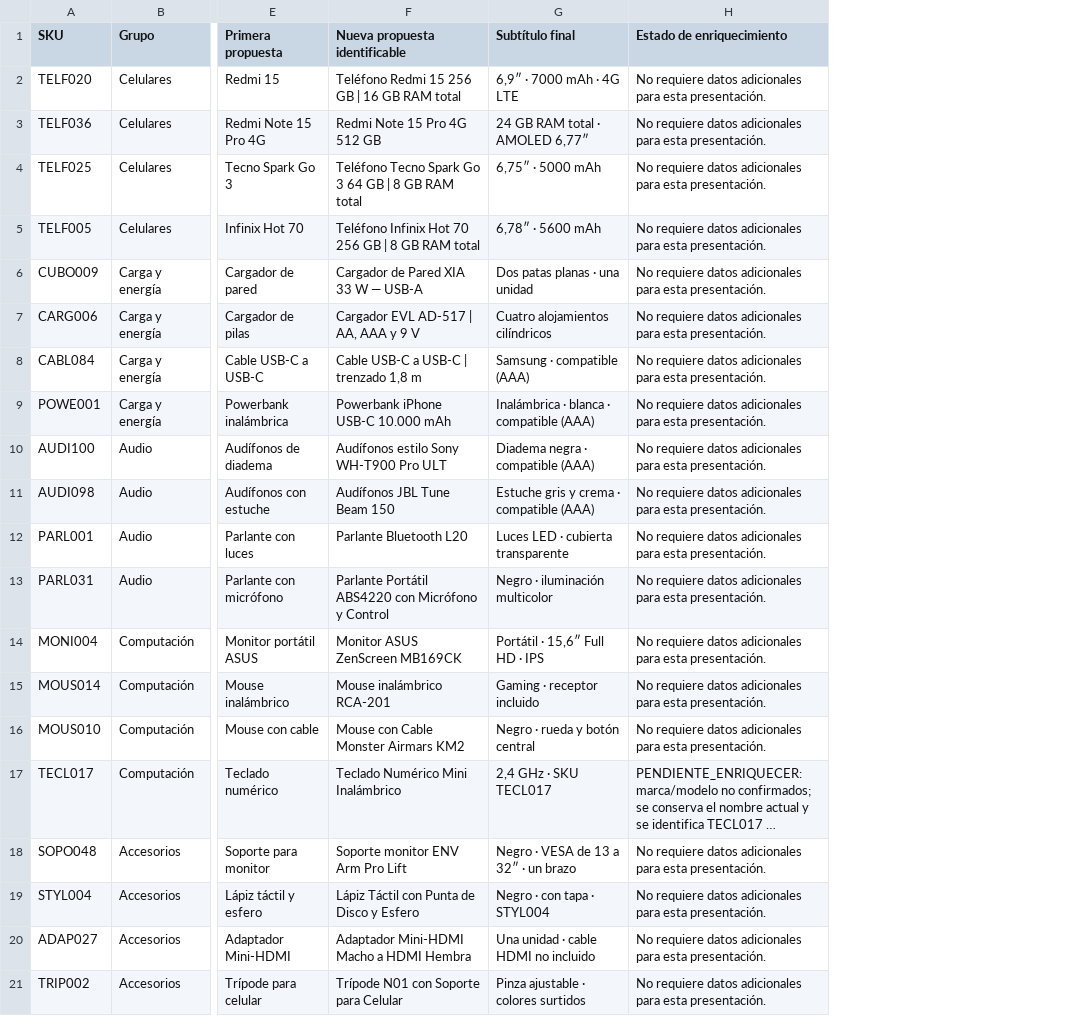
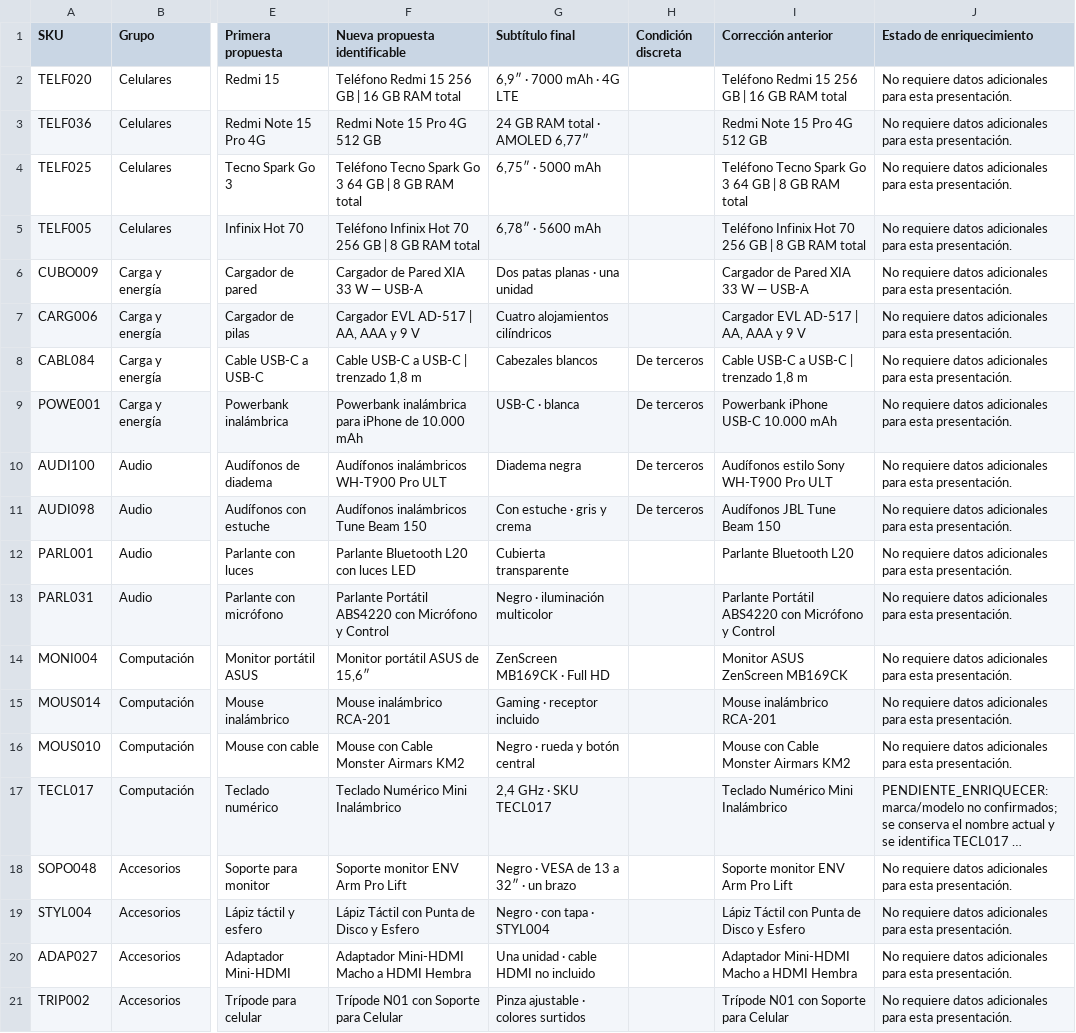
Before and after one commit to conectatech-ec/conectatech-ec.github.io, a CSV file: revision/titulos-pro-20/titulos-antes-despues.csv, drawn as a sheet; only a part is shown, gaps mark what is left out; long unchanged cells end in …; the diff names each change by its address in the sheet, - before the commit and + after, or states it on an @@ line.

Commit message:
Cerrar piloto editorial20: identidad verificada, terceros claros y galería final

```diff
--- a/revision/titulos-pro-20/titulos-antes-despues.csv
+++ b/revision/titulos-pro-20/titulos-antes-despues.csv
+column H (Condición discreta), rows 8-11: all De terceros
+column I (Corrección anterior), rows 2-21: Teléfono Redmi 15 256 GB | 16 GB RAM total | Redmi Note 15 Pro 4G 512 GB | Teléfono Tecno Spark Go 3 64 GB | 8 GB RAM total | Teléfono Infinix Hot 70 256 GB | 8 GB RAM total | Cargador de Pared XIA 33 W — USB-A | Cargador EVL AD-517 | AA, AAA y 9 V | Cable USB-C a USB-C | trenzado 1,8 m | Powerbank iPhone USB-C 10.000 mAh | Audífonos estilo Sony WH-T900 Pro ULT | Audífonos JBL Tune Beam 150 | Parlante Bluetooth L20 | Parlante Portátil ABS4220 con Micrófono y Control | Monitor ASUS ZenScreen MB169CK | Mouse inalámbrico RCA-201 | Mouse con Cable Monster Airmars KM2 | Teclado Numérico Mini Inalámbrico | Soporte monitor ENV Arm Pro Lift | Lápiz Táctil con Punta de Disco y Esfero | Adaptador Mini-HDMI Macho a HDMI Hembra | Trípode N01 con Soporte para Celular
-G8 (Subtítulo final): Samsung · compatible (AAA)
+G8 (Subtítulo final): Cabezales blancos
-F9 (Nueva propuesta identificable): Powerbank iPhone USB-C 10.000 mAh
+F9 (Nueva propuesta identificable): Powerbank inalámbrica para iPhone de 10.000 mAh
-G9 (Subtítulo final): Inalámbrica · blanca · compatible (AAA)
+G9 (Subtítulo final): USB-C · blanca
-F10 (Nueva propuesta identificable): Audífonos estilo Sony WH-T900 Pro ULT
+F10 (Nueva propuesta identificable): Audífonos inalámbricos WH-T900 Pro ULT
-G10 (Subtítulo final): Diadema negra · compatible (AAA)
+G10 (Subtítulo final): Diadema negra
-F11 (Nueva propuesta identificable): Audífonos JBL Tune Beam 150
+F11 (Nueva propuesta identificable): Audífonos inalámbricos Tune Beam 150
-G11 (Subtítulo final): Estuche gris y crema · compatible (AAA)
+G11 (Subtítulo final): Con estuche · gris y crema
-F12 (Nueva propuesta identificable): Parlante Bluetooth L20
+F12 (Nueva propuesta identificable): Parlante Bluetooth L20 con luces LED
-G12 (Subtítulo final): Luces LED · cubierta transparente
+G12 (Subtítulo final): Cubierta transparente
-F14 (Nueva propuesta identificable): Monitor ASUS ZenScreen MB169CK
+F14 (Nueva propuesta identificable): Monitor portátil ASUS de 15,6″
-G14 (Subtítulo final): Portátil · 15,6″ Full HD · IPS
+G14 (Subtítulo final): ZenScreen MB169CK · Full HD
```
Also changed, not shown: 35 other files.
